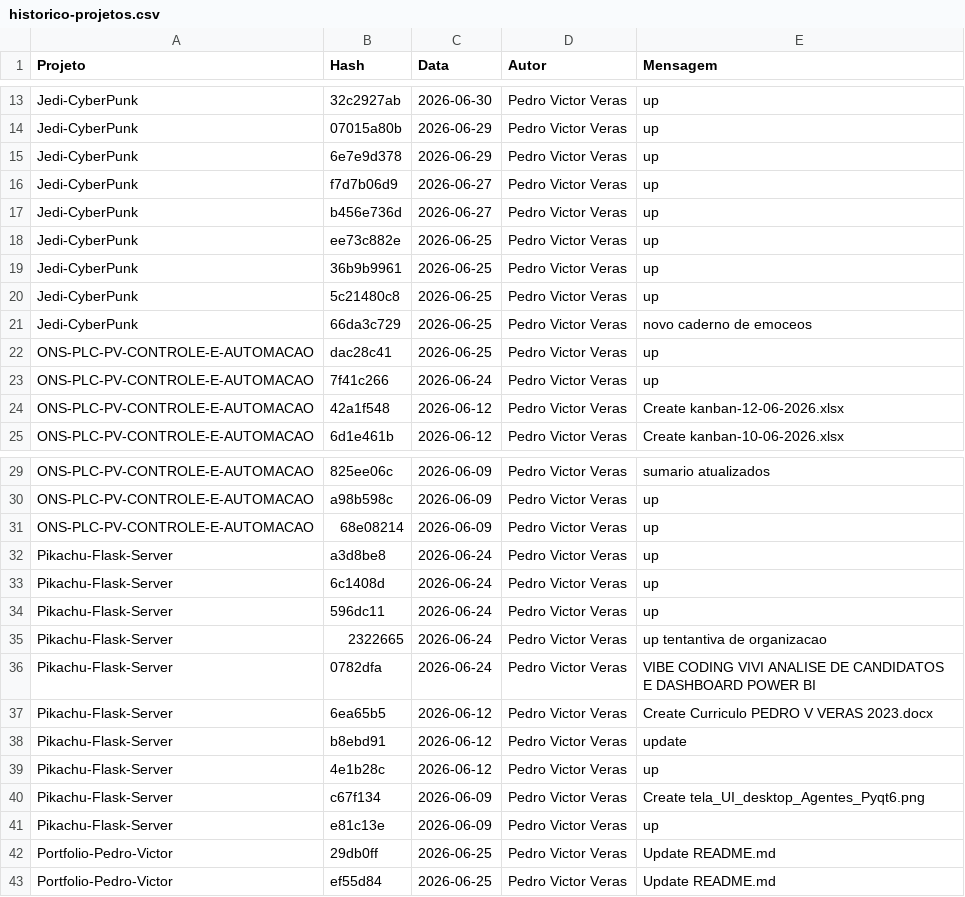
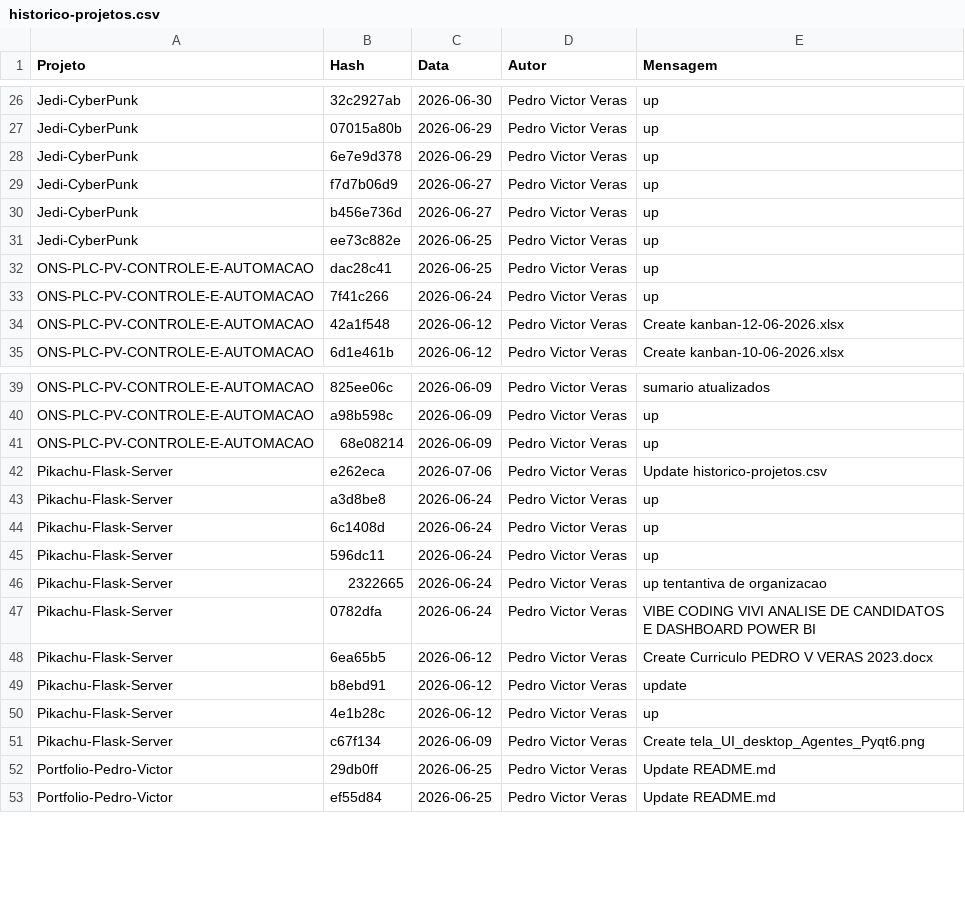
Before and after one commit to PedroVic12/Pikachu-Flask-Server, a CSV file: batcaverna/batcaverna-project/scripts/historico-projetos.csv, drawn as a sheet; only a part is shown, gaps mark what is left out; removed rows and columns are numbered as before the commit, all else as after; the diff covers the shown part only; the diff names each change by its address in the sheet, - before the commit and + after, or states it on an @@ line.

```diff
--- a/batcaverna/batcaverna-project/scripts/historico-projetos.csv
+++ b/batcaverna/batcaverna-project/scripts/historico-projetos.csv
-row 19: Jedi-CyberPunk | 36b9b9961 | 2026-06-25 | Pedro Victor Veras | up
-row 20: Jedi-CyberPunk | 5c21480c8 | 2026-06-25 | Pedro Victor Veras | up
-row 21: Jedi-CyberPunk | 66da3c729 | 2026-06-25 | Pedro Victor Veras | novo caderno de emoceos
+row 42: Pikachu-Flask-Server | e262eca | 2026-07-06 | Pedro Victor Veras | Update historico-projetos.csv
-row 41: Pikachu-Flask-Server | e81c13e | 2026-06-09 | Pedro Victor Veras | up
```
Also changed, not shown: 23 added rows elsewhere in this file, 7 other files.
